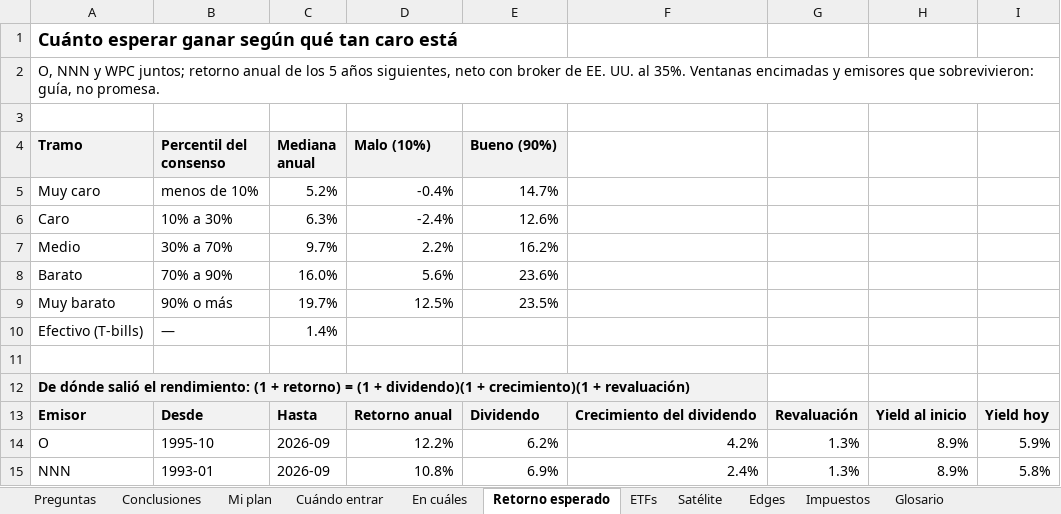
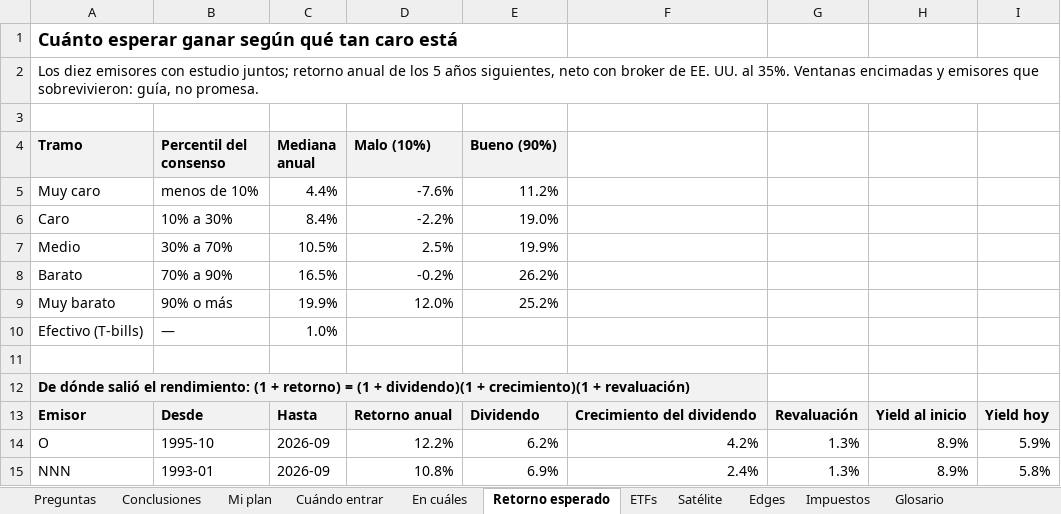
Before and after one commit to CompositeManTrader/Modelo-REITS, an Excel workbook: docs/compilado/compilado_cifras.xlsx, sheet Retorno esperado, drawn as a sheet; values as stored, in another font and other column widths than the file's, no borders; the diff names each change by its address in the sheet, - before the commit and + after, or states it on an @@ line.

```diff
--- a/docs/compilado/compilado_cifras.xlsx (sheet Retorno esperado)
+++ b/docs/compilado/compilado_cifras.xlsx (sheet Retorno esperado)
-A2 (Tramo): O, NNN y WPC juntos; retorno…
+A2 (Tramo): Los diez emisores con estudio juntos; retorno…
-C5 (Mediana anual): 5.2%
+C5 (Mediana anual): 4.4%
-D5 (Malo (10%)): -0.4%
+D5 (Malo (10%)): -7.6%
-E5 (Bueno (90%)): 14.7%
+E5 (Bueno (90%)): 11.2%
-C6 (Mediana anual): 6.3%
+C6 (Mediana anual): 8.4%
-D6 (Malo (10%)): -2.4%
+D6 (Malo (10%)): -2.2%
-E6 (Bueno (90%)): 12.6%
+E6 (Bueno (90%)): 19.0%
-C7 (Mediana anual): 9.7%
+C7 (Mediana anual): 10.5%
-D7 (Malo (10%)): 2.2%
+D7 (Malo (10%)): 2.5%
-E7 (Bueno (90%)): 16.2%
+E7 (Bueno (90%)): 19.9%
-C8 (Mediana anual): 16.0%
+C8 (Mediana anual): 16.5%
-D8 (Malo (10%)): 5.6%
+D8 (Malo (10%)): -0.2%
-E8 (Bueno (90%)): 23.6%
+E8 (Bueno (90%)): 26.2%
-C9 (Mediana anual): 19.7%
+C9 (Mediana anual): 19.9%
-D9 (Malo (10%)): 12.5%
+D9 (Malo (10%)): 12.0%
-E9 (Bueno (90%)): 23.5%
+E9 (Bueno (90%)): 25.2%
-C10 (Mediana anual): 1.4%
+C10 (Mediana anual): 1.0%
```
Also changed, not shown: sheet Conclusiones, sheet Preguntas, sheet Cuándo entrar, 48 other files.
